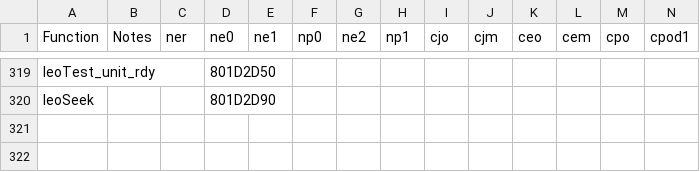
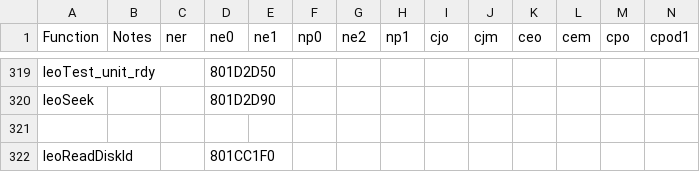
Before and after one commit to Decompollaborate/n64dd, a CSV file: oot/tables/functions.csv, drawn as a sheet; only a part is shown, gaps mark what is left out; rows hold the shown columns only; the diff names each change by its address in the sheet, - before the commit and + after, or states it on an @@ line.

```diff
--- a/oot/tables/functions.csv
+++ b/oot/tables/functions.csv
+row 321: (empty)
+row 322: leoReadDiskId |  |  | 801CC1F0
```
Also changed, not shown: oot/ne0/tables/files_n64dd.csv, oot/ne0/tables/functions.csv, 9 other files.
